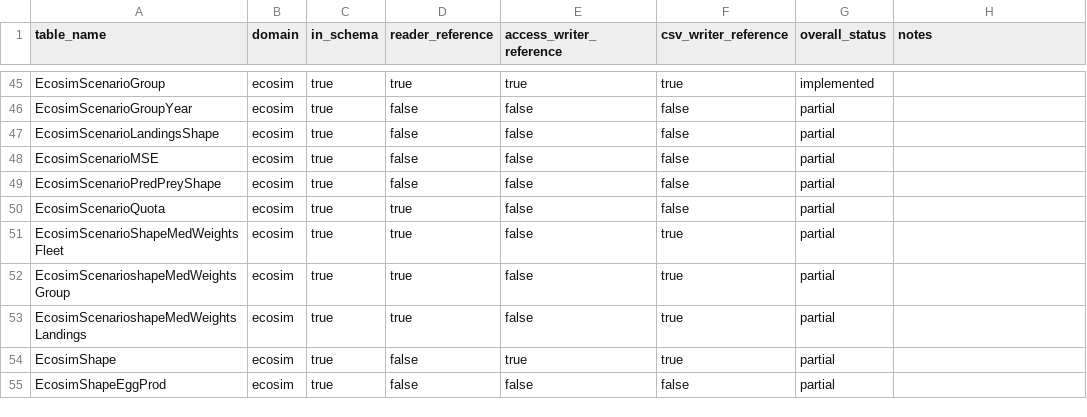
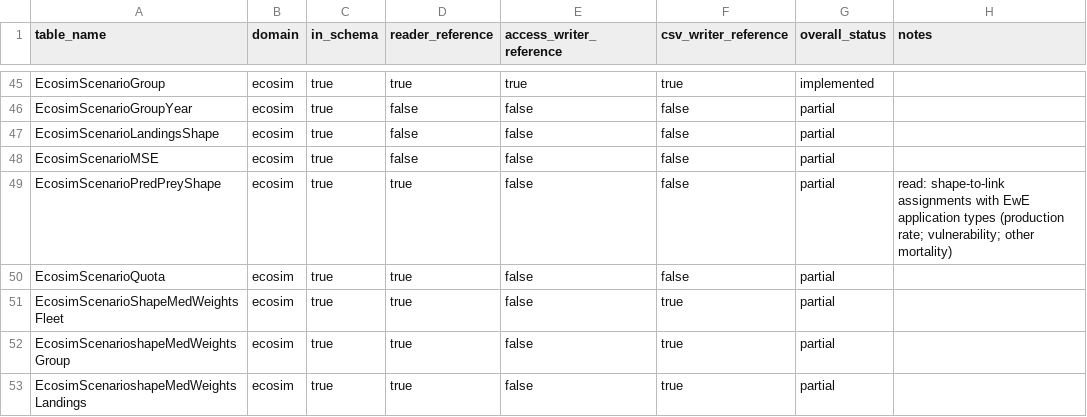
Before and after one commit to razinkele/PyPath, a CSV file: docs/parity/ewe_parity_matrix.csv, drawn as a sheet; only a part is shown, gaps mark what is left out; the shorter side is filled out with more unchanged rows.

```diff
--- a/docs/parity/ewe_parity_matrix.csv
+++ b/docs/parity/ewe_parity_matrix.csv
@@ -48,3 +48,3 @@ EcosimScenarioLandingsShape,ecosim,true,false,false,false,partial,
 EcosimScenarioMSE,ecosim,true,false,false,false,partial,
-EcosimScenarioPredPreyShape,ecosim,true,false,false,false,partial,
+EcosimScenarioPredPreyShape,ecosim,true,true,false,false,partial,read: shape-to-link assignments with EwE application types (production rate; vulnerability; other mortality)
 EcosimScenarioQuota,ecosim,true,true,false,false,partial,
```
Also changed, not shown: 7 other files.
